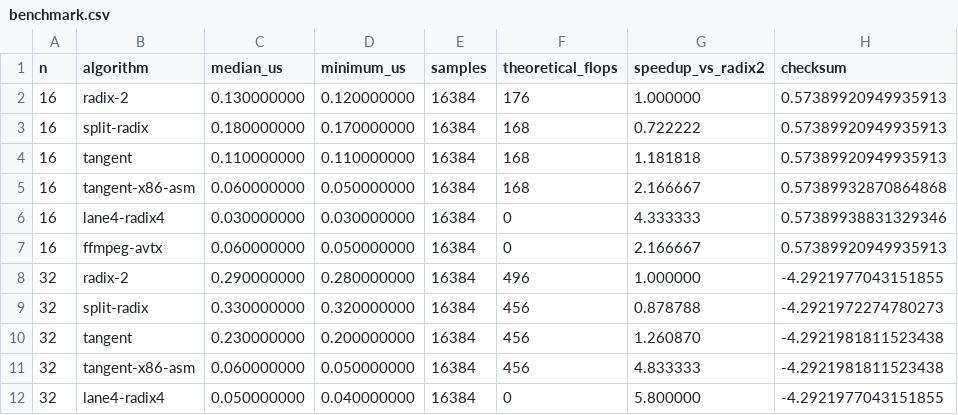
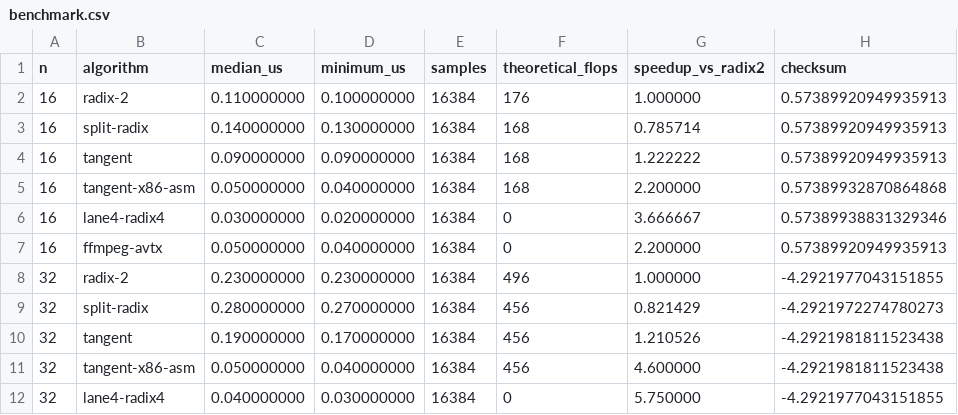
Before and after one commit to merbanan/tangent-fft, a CSV file: benchmark.csv, drawn as a sheet; only a part is shown; the diff covers the shown part only.

```diff
--- a/benchmark.csv
+++ b/benchmark.csv
@@ -1,12 +1,12 @@
 n,algorithm,median_us,minimum_us,samples,theoretical_flops,speedup_vs_radix2,checksum
-16,radix-2,0.130000000,0.120000000,16384,176,1.000000,0.57389920949935913
-16,split-radix,0.180000000,0.170000000,16384,168,0.722222,0.57389920949935913
-16,tangent,0.110000000,0.110000000,16384,168,1.181818,0.57389920949935913
-16,tangent-x86-asm,0.060000000,0.050000000,16384,168,2.166667,0.57389932870864868
-16,lane4-radix4,0.030000000,0.030000000,16384,0,4.333333,0.57389938831329346
-16,ffmpeg-avtx,0.060000000,0.050000000,16384,0,2.166667,0.57389920949935913
-32,radix-2,0.290000000,0.280000000,16384,496,1.000000,-4.2921977043151855
-32,split-radix,0.330000000,0.320000000,16384,456,0.878788,-4.2921972274780273
-32,tangent,0.230000000,0.200000000,16384,456,1.260870,-4.2921981811523438
-32,tangent-x86-asm,0.060000000,0.050000000,16384,456,4.833333,-4.2921981811523438
-32,lane4-radix4,0.050000000,0.040000000,16384,0,5.800000,-4.2921977043151855
+16,radix-2,0.110000000,0.100000000,16384,176,1.000000,0.57389920949935913
+16,split-radix,0.140000000,0.130000000,16384,168,0.785714,0.57389920949935913
+16,tangent,0.090000000,0.090000000,16384,168,1.222222,0.57389920949935913
+16,tangent-x86-asm,0.050000000,0.040000000,16384,168,2.200000,0.57389932870864868
+16,lane4-radix4,0.030000000,0.020000000,16384,0,3.666667,0.57389938831329346
+16,ffmpeg-avtx,0.050000000,0.040000000,16384,0,2.200000,0.57389920949935913
+32,radix-2,0.230000000,0.230000000,16384,496,1.000000,-4.2921977043151855
+32,split-radix,0.280000000,0.270000000,16384,456,0.821429,-4.2921972274780273
+32,tangent,0.190000000,0.170000000,16384,456,1.210526,-4.2921981811523438
+32,tangent-x86-asm,0.050000000,0.040000000,16384,456,4.600000,-4.2921981811523438
+32,lane4-radix4,0.040000000,0.030000000,16384,0,5.750000,-4.2921977043151855
```
Also changed, not shown: 145 edited cells elsewhere in this file, 3 other files.
